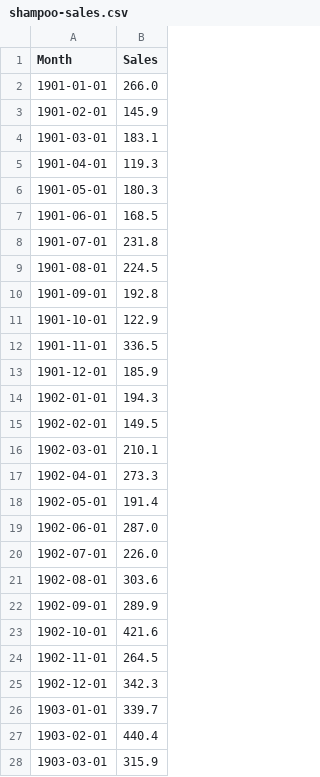
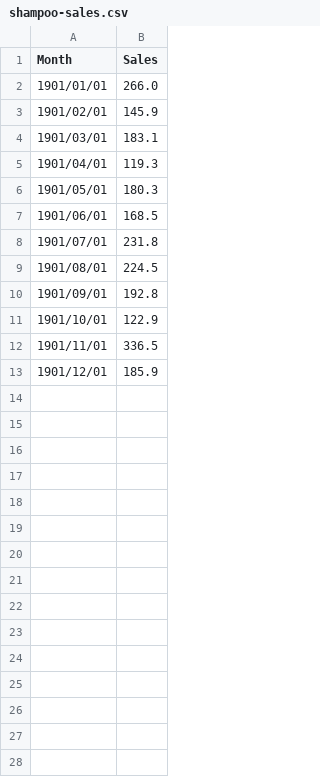
Before and after one commit to yangwohenmai/LSTM, a CSV file: LSTM系列/LSTM单变量2/data_set/shampoo-sales.csv, drawn as a sheet; only a part is shown; the diff covers the shown part only.

```diff
--- a/LSTM系列/LSTM单变量2/data_set/shampoo-sales.csv
+++ b/LSTM系列/LSTM单变量2/data_set/shampoo-sales.csv
@@ -1,28 +1,13 @@
 "Month","Sales"
-"1901-01-01",266.0
-"1901-02-01",145.9
-"1901-03-01",183.1
-"1901-04-01",119.3
-"1901-05-01",180.3
-"1901-06-01",168.5
-"1901-07-01",231.8
-"1901-08-01",224.5
-"1901-09-01",192.8
-"1901-10-01",122.9
-"1901-11-01",336.5
-"1901-12-01",185.9
-"1902-01-01",194.3
-"1902-02-01",149.5
-"1902-03-01",210.1
-"1902-04-01",273.3
-"1902-05-01",191.4
-"1902-06-01",287.0
-"1902-07-01",226.0
-"1902-08-01",303.6
-"1902-09-01",289.9
-"1902-10-01",421.6
-"1902-11-01",264.5
-"1902-12-01",342.3
-"1903-01-01",339.7
-"1903-02-01",440.4
-"1903-03-01",315.9
+"1901/01/01",266.0
+"1901/02/01",145.9
+"1901/03/01",183.1
+"1901/04/01",119.3
+"1901/05/01",180.3
+"1901/06/01",168.5
+"1901/07/01",231.8
+"1901/08/01",224.5
+"1901/09/01",192.8
+"1901/10/01",122.9
+"1901/11/01",336.5
+"1901/12/01",185.9
```
Also changed, not shown: 9 removed rows elsewhere in this file, 4 other files.
